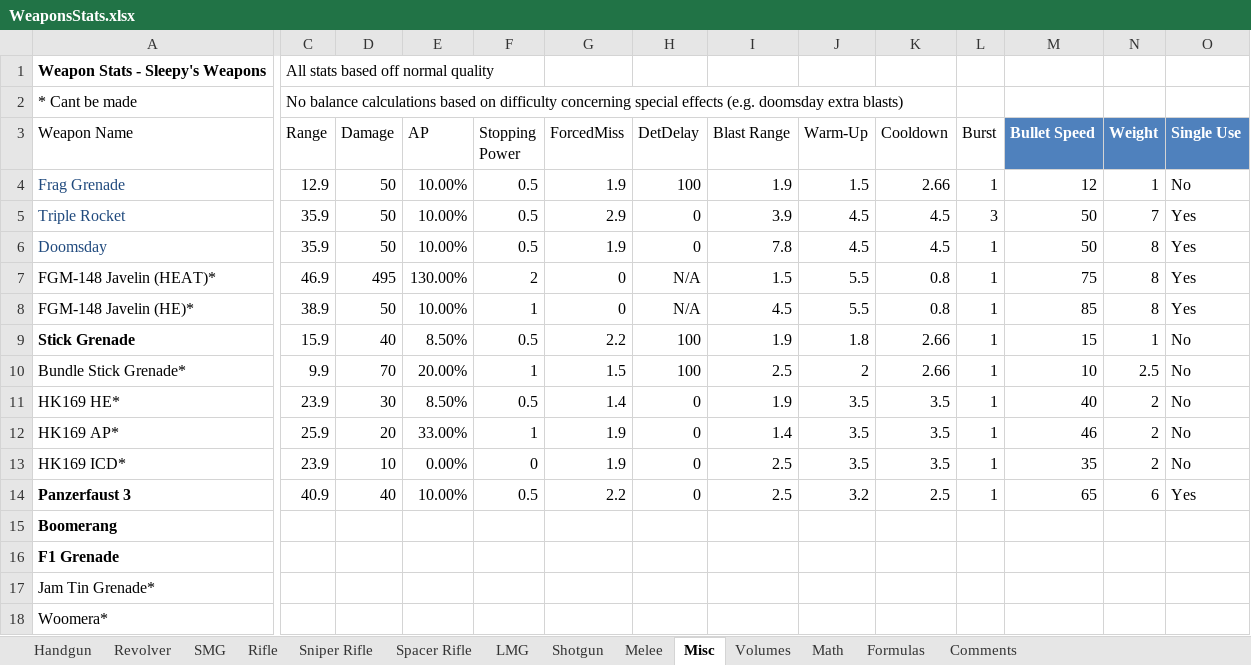
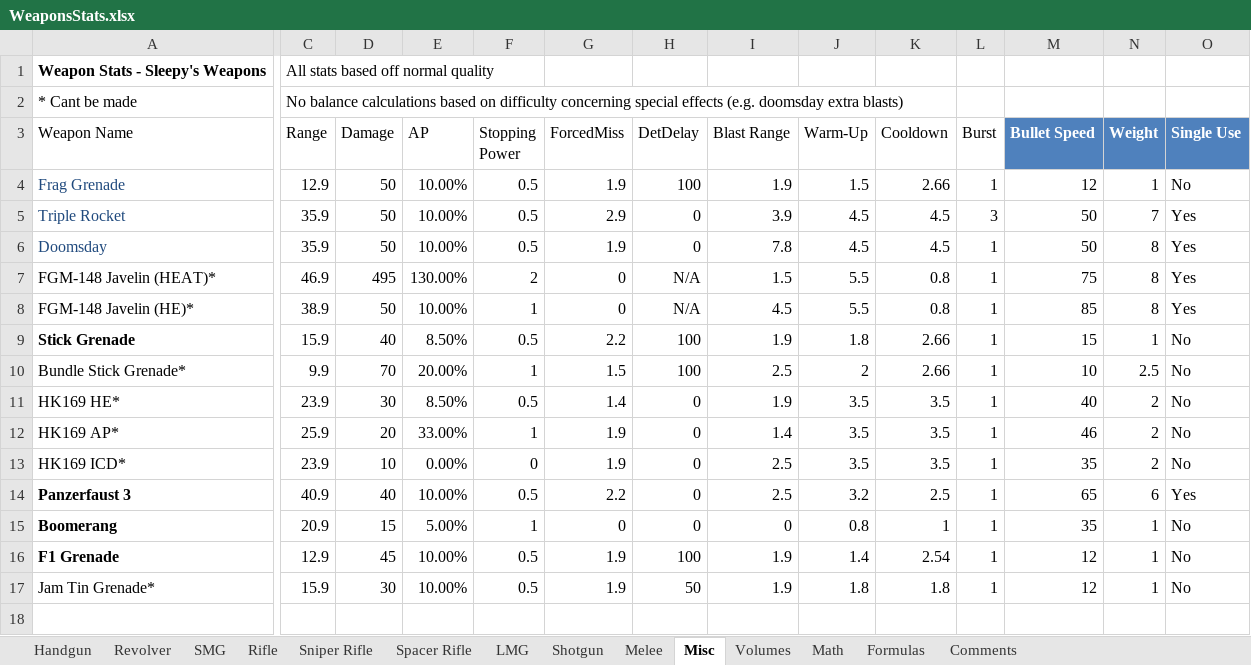
Before and after one commit to sleepy068/Rimworld_Weapons, an Excel workbook: Resources/WeaponsStats.xlsx, sheet Misc, drawn as a sheet; only a part is shown, gaps mark what is left out; values as stored, in another font and other column widths than the file's, no borders; table styles not drawn; rows hold the shown columns only; the diff covers the shown part only; the diff names each change by its address in the sheet, - before the commit and + after, or states it on an @@ line.

```diff
--- a/Resources/WeaponsStats.xlsx (sheet Misc)
+++ b/Resources/WeaponsStats.xlsx (sheet Misc)
-C15 (Range): (empty)
+C15 (Range): 20.9
-D15 (Damage): (empty)
+D15 (Damage): 15
-E15 (AP): (empty)
+E15 (AP): 5.00%
-F15 (Stopping Power): (empty)
+F15 (Stopping Power): 1
-G15 (ForcedMiss): (empty)
+G15 (ForcedMiss): 0
-H15 (DetDelay): (empty)
+H15 (DetDelay): 0
-I15 (Blast Range): (empty)
+I15 (Blast Range): 0
-J15 (Warm-Up): (empty)
+J15 (Warm-Up): 0.8
-K15 (Cooldown): (empty)
+K15 (Cooldown): 1
-L15:L17 (Burst): (empty)
+L15:L17 (Burst): 1
-M15 (Bullet Speed): (empty)
+M15 (Bullet Speed): 35
-N15:N17 (Weight): (empty)
+N15:N17 (Weight): 1
-O15:O17 (Single Use): (empty)
+O15:O17 (Single Use): No
-C16 (Range): (empty)
+C16 (Range): 12.9
-D16 (Damage): (empty)
+D16 (Damage): 45
-E16:E17 (AP): (empty)
+E16:E17 (AP): 10.00%
-F16:F17 (Stopping Power): (empty)
+F16:F17 (Stopping Power): 0.5
-G16:G17 (ForcedMiss): (empty)
+G16:G17 (ForcedMiss): 1.9
-H16 (DetDelay): (empty)
+H16 (DetDelay): 100
-I16:I17 (Blast Range): (empty)
+I16:I17 (Blast Range): 1.9
-J16 (Warm-Up): (empty)
+J16 (Warm-Up): 1.4
-K16 (Cooldown): (empty)
+K16 (Cooldown): 2.54
-M16:M17 (Bullet Speed): (empty)
+M16:M17 (Bullet Speed): 12
-C17 (Range): (empty)
+C17 (Range): 15.9
-D17 (Damage): (empty)
+D17 (Damage): 30
-H17 (DetDelay): (empty)
+H17 (DetDelay): 50
-J17 (Warm-Up): (empty)
+J17 (Warm-Up): 1.8
-K17 (Cooldown): (empty)
+K17 (Cooldown): 1.8
-row 18: Woomera*
```
Also changed, not shown: 1 edited cell elsewhere in this sheet, sheet Rifle, sheet Math, sheet SMG, sheet Sniper Rifle, sheet Handgun, sheet Volumes, formulas that keep their value, 53 other files.
